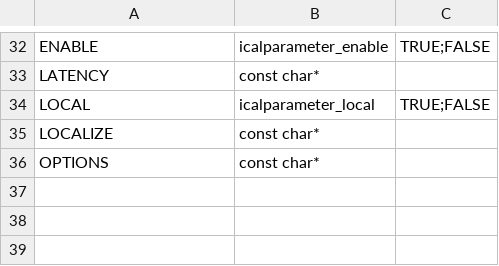
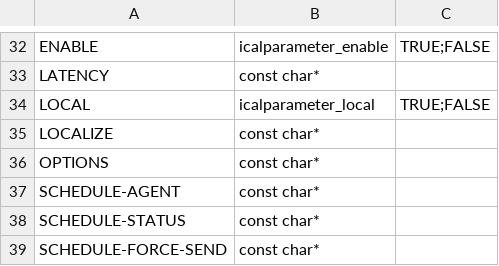
Before and after one commit to mozilla-cleanup/comm-esr52, a CSV file: calendar/libical/design-data/parameters.csv, drawn as a sheet; only a part is shown, gaps mark what is left out; the diff names each change by its address in the sheet, - before the commit and + after, or states it on an @@ line.

Commit message:
Fix bug 463392 - caldav calendars are not visible in the 'select calendar' dialog. r=philipp

```diff
--- a/calendar/libical/design-data/parameters.csv
+++ b/calendar/libical/design-data/parameters.csv
+row 37: SCHEDULE-AGENT | const char*
+row 38: SCHEDULE-STATUS | const char*
+row 39: SCHEDULE-FORCE-SEND | const char*
```
Also changed, not shown: 8 other files.
